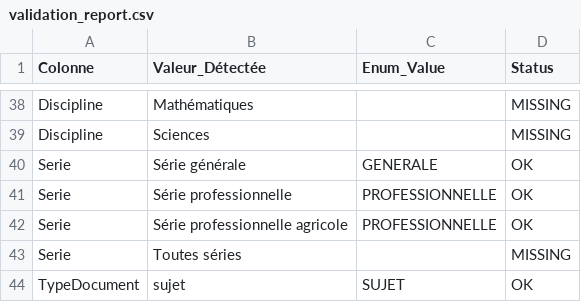
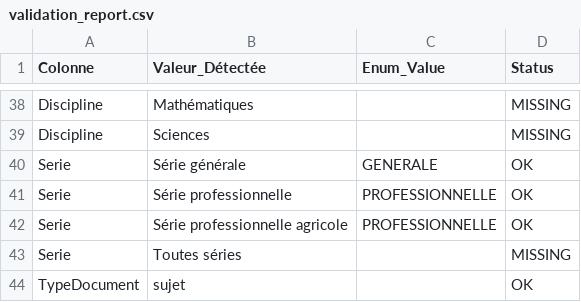
Before and after one commit to taieb1919/sokratika-ExamScrapper, a CSV file: validation_report.csv, drawn as a sheet; only a part is shown, gaps mark what is left out.

Commit message:
refactor: remove TypeDocument enum and dependencies

```diff
--- a/validation_report.csv
+++ b/validation_report.csv
@@ -43,2 +43,2 @@ Serie,Série professionnelle agricole,PROFESSIONNELLE,OK
 Serie,Toutes séries,,MISSING
-TypeDocument,sujet,SUJET,OK
+TypeDocument,sujet,,OK
```
Also changed, not shown: 4 other files.
